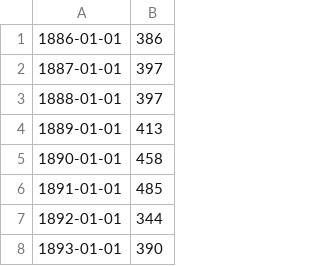
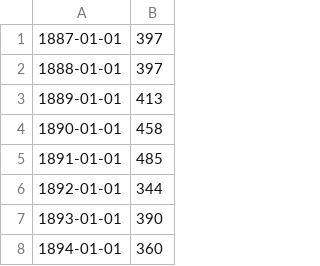
Before and after one commit to meghasahu/watergovernance, a CSV file: dataset.csv, drawn as a sheet; only a part is shown; the shorter side is filled out with more unchanged rows; the diff covers the shown part only.

```diff
--- a/dataset.csv
+++ b/dataset.csv
@@ -1,2 +1 @@
-1886-01-01,386
 1887-01-01,397
```
Also changed, not shown: 10 removed rows and 44 edited cells elsewhere in this file, 11 other files.
